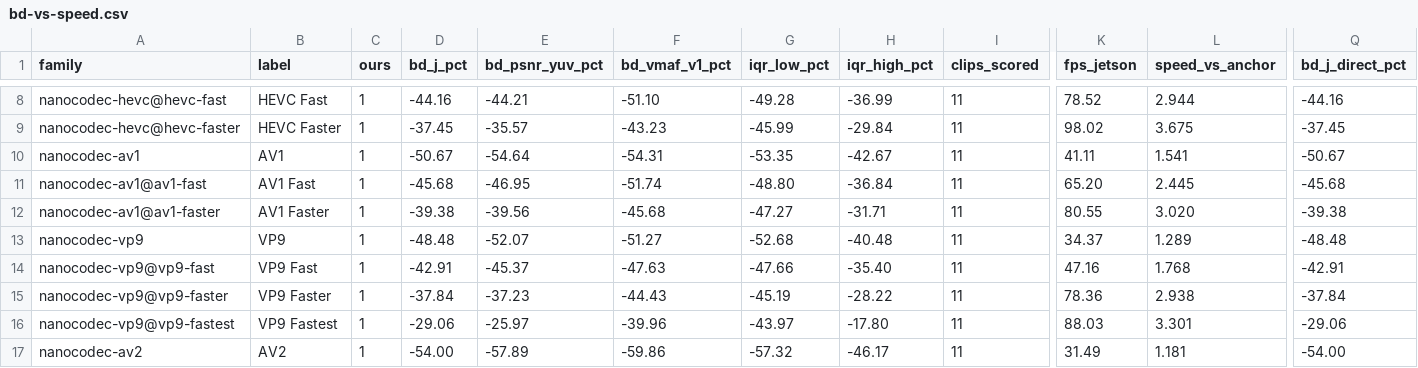
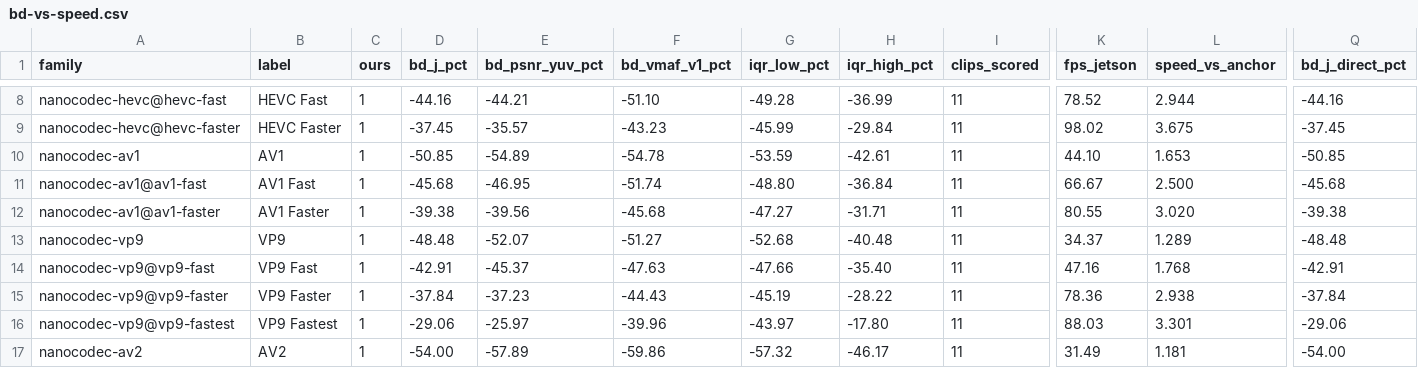
Before and after one commit to cribbinsb/nanocodec, a CSV file: docs/results/bd-vs-speed.csv, drawn as a sheet; only a part is shown, gaps mark what is left out; the diff names each change by its address in the sheet, - before the commit and + after, or states it on an @@ line.

```diff
--- a/docs/results/bd-vs-speed.csv
+++ b/docs/results/bd-vs-speed.csv
-D10 (bd_j_pct): -50.67
+D10 (bd_j_pct): -50.85
-E10 (bd_psnr_yuv_pct): -54.64
+E10 (bd_psnr_yuv_pct): -54.89
-F10 (bd_vmaf_v1_pct): -54.31
+F10 (bd_vmaf_v1_pct): -54.78
-G10 (iqr_low_pct): -53.35
+G10 (iqr_low_pct): -53.59
-H10 (iqr_high_pct): -42.67
+H10 (iqr_high_pct): -42.61
-K10 (fps_jetson): 41.11
+K10 (fps_jetson): 44.10
-L10 (speed_vs_anchor): 1.541
+L10 (speed_vs_anchor): 1.653
-Q10 (bd_j_direct_pct): -50.67
+Q10 (bd_j_direct_pct): -50.85
-K11 (fps_jetson): 65.20
+K11 (fps_jetson): 66.67
-L11 (speed_vs_anchor): 2.445
+L11 (speed_vs_anchor): 2.500
```
Also changed, not shown: docs/results/bd-vs-speed-x86.csv, 11 other files.
